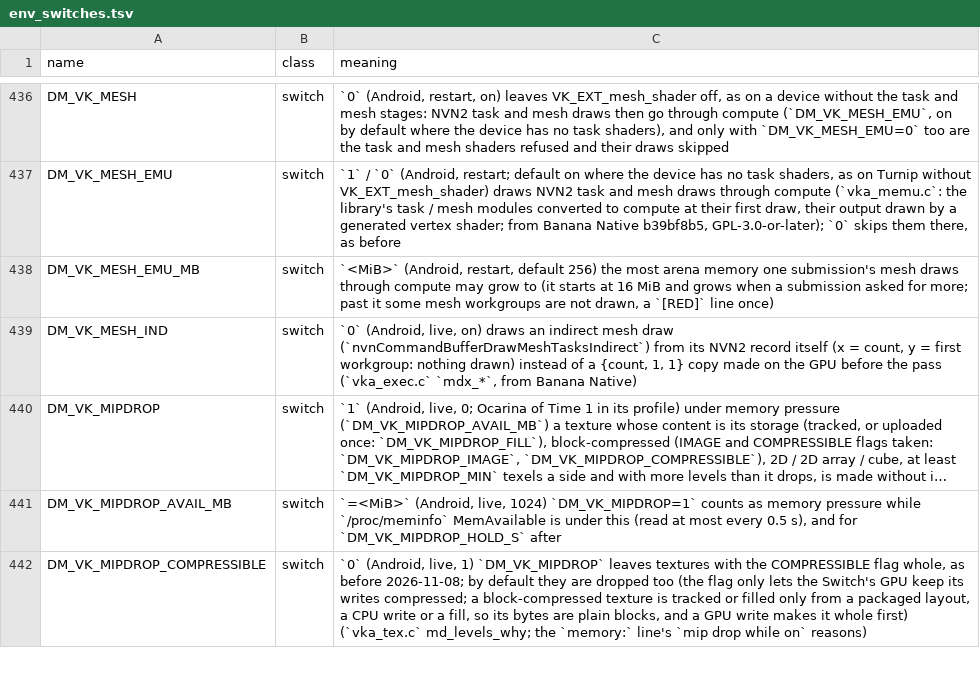
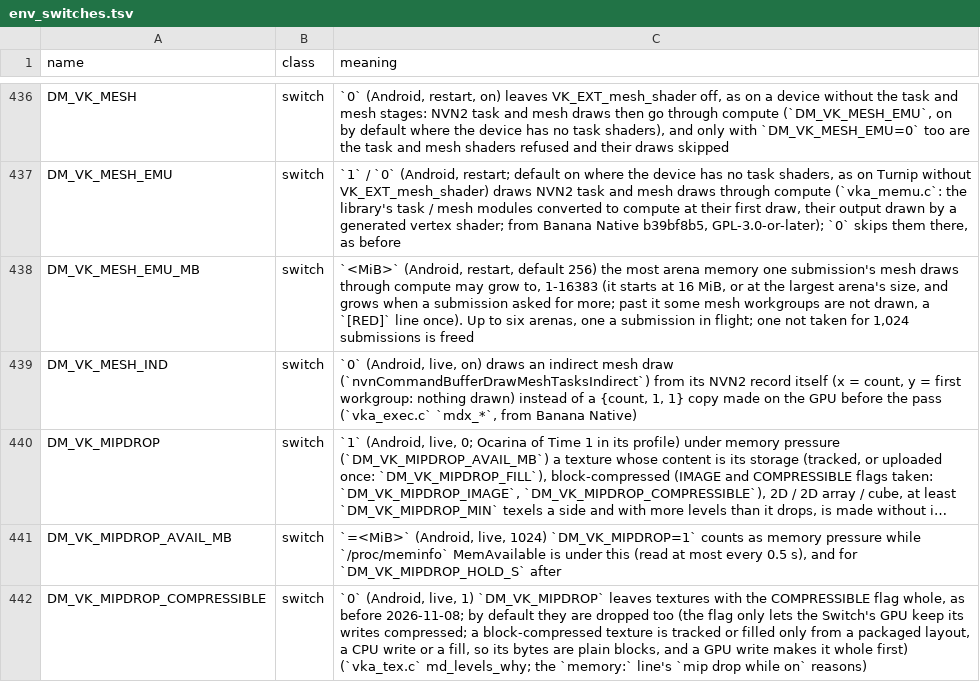
Before and after one commit to EddizEge/AnkaNative, a TSV file: docs/env_switches.tsv, drawn as a sheet; only a part is shown, gaps mark what is left out; long unchanged cells end in ….

```diff
--- a/docs/env_switches.tsv
+++ b/docs/env_switches.tsv
@@ -437,3 +437,3 @@ DM_VK_MESH	switch	`0` (Android, restart, on) leaves VK_EXT_mesh_shader off, as o
 DM_VK_MESH_EMU	switch	`1` / `0` (Android, restart; default on where the device has no task shaders, as on Turnip without VK_EXT_mesh_shader) draws NVN2 task and mesh draws through compute (`vka_memu.c`: the library's task / mesh modules converted to compute at their first draw, their output drawn by a generated vertex shader; from Banana Native b39bf8b5, GPL-3.0-or-later); `0` skips them there, as before
-DM_VK_MESH_EMU_MB	switch	`<MiB>` (Android, restart, default 256) the most arena memory one submission's mesh draws through compute may grow to (it starts at 16 MiB and grows when a submission asked for more; past it some mesh workgroups are not drawn, a `[RED]` line once)
+DM_VK_MESH_EMU_MB	switch	`<MiB>` (Android, restart, default 256) the most arena memory one submission's mesh draws through compute may grow to, 1-16383 (it starts at 16 MiB, or at the largest arena's size, and grows when a submission asked for more; past it some mesh workgroups are not drawn, a `[RED]` line once). Up to six arenas, one a submission in flight; one not taken for 1,024 submissions is freed
 DM_VK_MESH_IND	switch	`0` (Android, live, on) draws an indirect mesh draw (`nvnCommandBufferDrawMeshTasksIndirect`) from its NVN2 record itself (x = count, y = first workgroup: nothing drawn) instead of a {count, 1, 1} copy made on the GPU before the pass (`vka_exec.c` `mdx_*`, from Banana Native)
```
Also changed, not shown: 1 other file.
